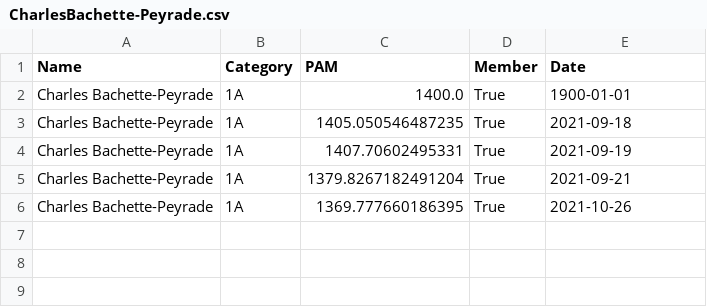
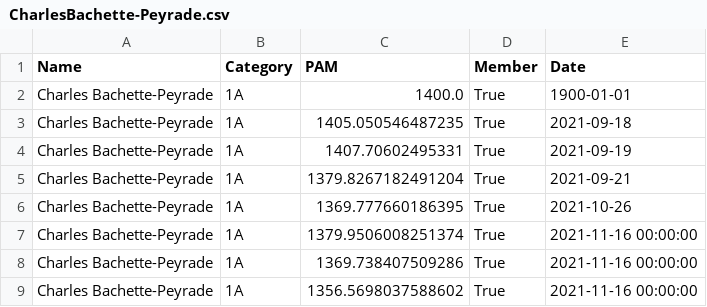
Before and after one commit to respatte/PartidaAntolatzekoMaila, a CSV file: pilotari_historio/CharlesBachette-Peyrade.csv, drawn as a sheet.

```diff
--- a/pilotari_historio/CharlesBachette-Peyrade.csv
+++ b/pilotari_historio/CharlesBachette-Peyrade.csv
@@ -6 +6,4 @@ Charles Bachette-Peyrade,1A,1379.8267182491204,True,2021-09-21
 Charles Bachette-Peyrade,1A,1369.777660186395,True,2021-10-26
+Charles Bachette-Peyrade,1A,1379.9506008251374,True,2021-11-16 00:00:00
+Charles Bachette-Peyrade,1A,1369.738407509286,True,2021-11-16 00:00:00
+Charles Bachette-Peyrade,1A,1356.5698037588602,True,2021-11-16 00:00:00
```
Also changed, not shown: partidak.csv, pilotari_historio/CharlesCoustille.csv, 9 other files.
